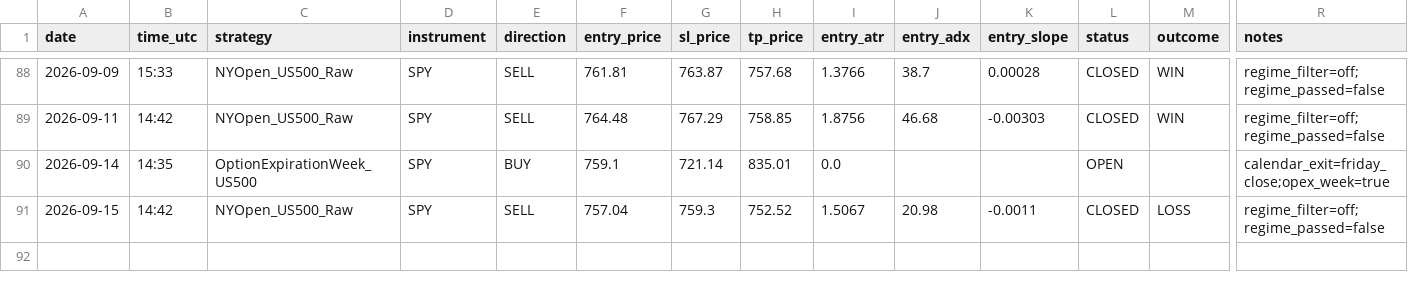
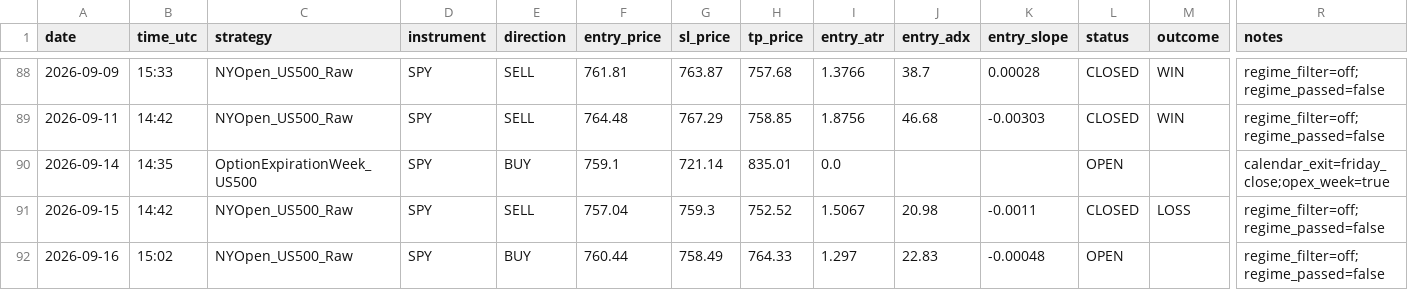
Before and after one commit to Davidtar12/paper-trader, a CSV file: paper_trades.csv, drawn as a sheet; only a part is shown, gaps mark what is left out; rows hold the shown columns only; the diff names each change by its address in the sheet, - before the commit and + after, or states it on an @@ line.

Commit message:
signals: 2026-09-16 15:02 UTC

```diff
--- a/paper_trades.csv
+++ b/paper_trades.csv
+row 92: 2026-09-16 | 15:02 | NYOpen_US500_Raw | SPY | BUY | 760.44 | 758.49 | 764.33 | 1.297 | 22.83 | -0.00048 | OPEN |  | regime_filter=off;regime_passed=false
```
